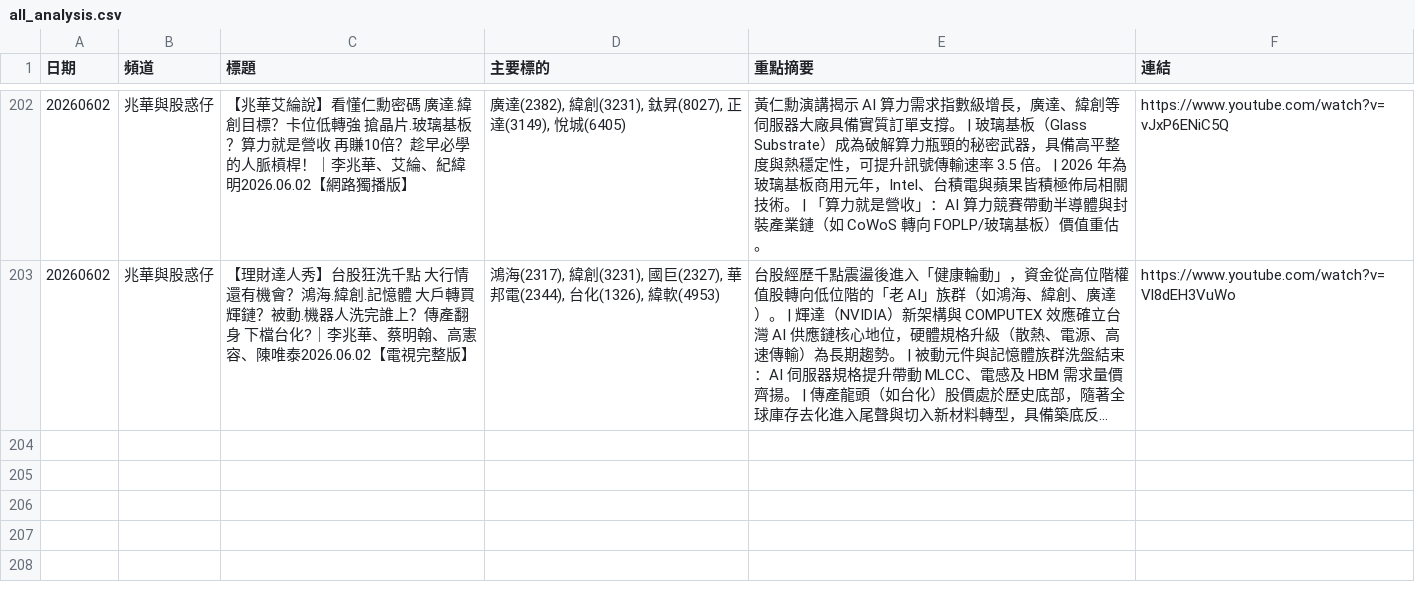
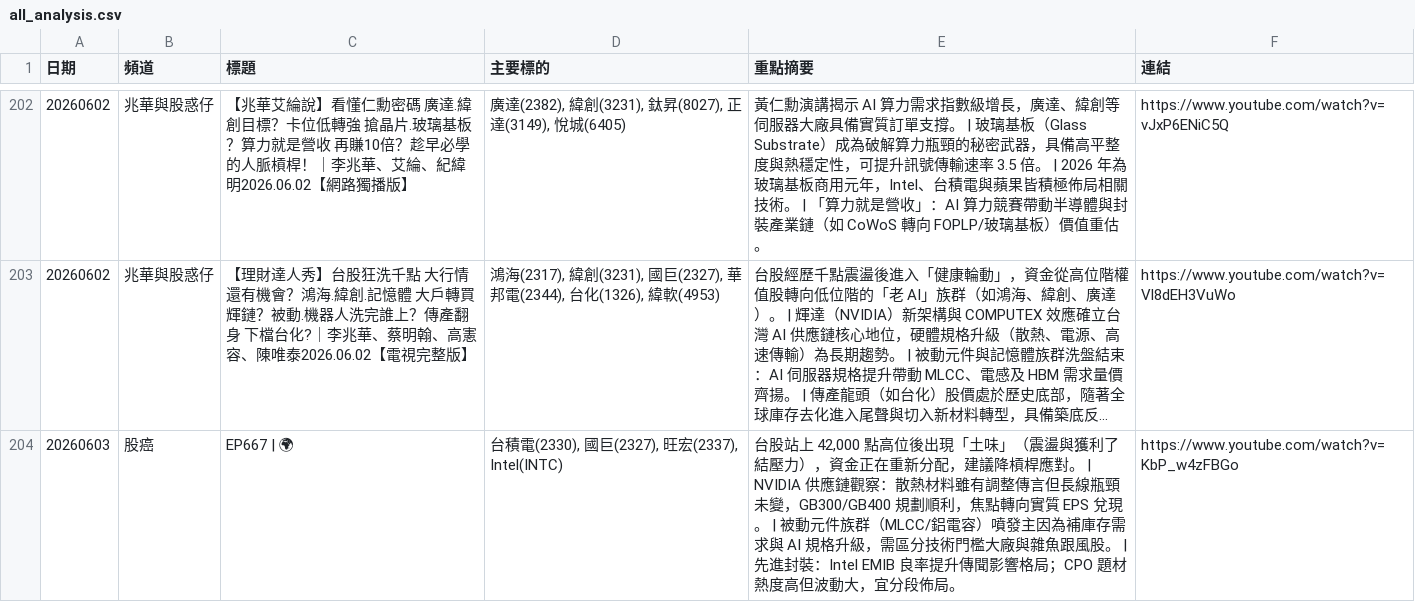
Before and after one commit to GwanlinHo/yt_podcast_analysis, a CSV file: data/all_analysis.csv, drawn as a sheet; only a part is shown, gaps mark what is left out; long unchanged cells end in …; the diff names each change by its address in the sheet, - before the commit and + after, or states it on an @@ line.

```diff
--- a/data/all_analysis.csv
+++ b/data/all_analysis.csv
+row 204: 20260603 | 股癌 | EP667 | 🌍 | 台積電(2330), 國巨(2327), 旺宏(2337), Intel(INTC) | 台股站上 42,000 點高位後出現「土味」（震盪與獲利了結壓力），資金正在重新分配，建議降槓桿應對。 | NVIDIA 供應鏈觀察：散熱材料雖有調整傳言但長線瓶頸未變，GB300/GB400 規劃順利，焦點轉向實質 EPS 兌現。 | 被動元件族群（MLCC/鋁電容）噴發主因為補庫存需求與 AI 規格升級，需區分技術門檻大廠與雜魚跟風股。 | 先進封裝：Intel EMIB 良率提升傳聞影響格局；CPO 題材熱度高但波動大，宜分段佈局。 | https://www.youtube.com/watch?v=KbP_w4zFBGo
```
Also changed, not shown: 7 other files.
